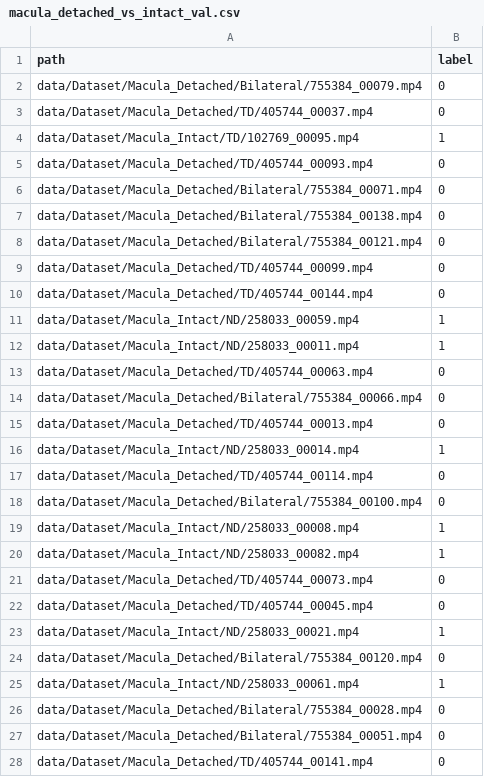
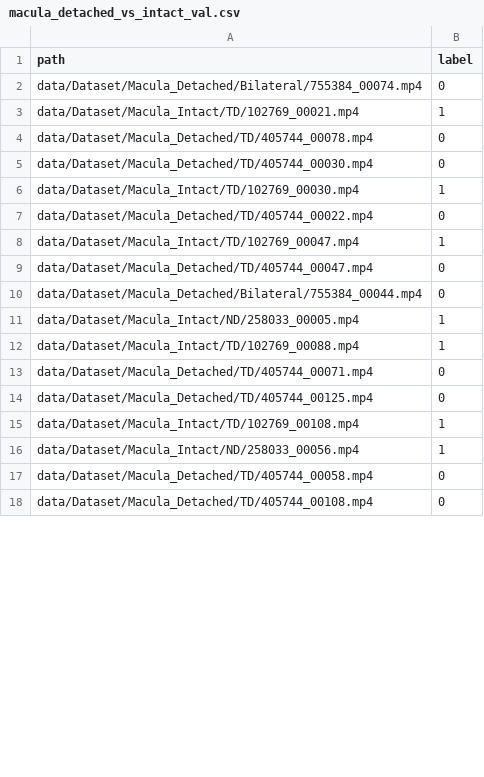
Before and after one commit to OSUPCVLab/ERDES, a CSV file: data/macula_detached_vs_intact_val.csv, drawn as a sheet; only a part is shown; the diff covers the shown part only.

```diff
--- a/data/macula_detached_vs_intact_val.csv
+++ b/data/macula_detached_vs_intact_val.csv
@@ -1,28 +1,18 @@
 path,label
-data/Dataset/Macula_Detached/Bilateral/755384_00079.mp4,0
-data/Dataset/Macula_Detached/TD/405744_00037.mp4,0
-data/Dataset/Macula_Intact/TD/102769_00095.mp4,1
-data/Dataset/Macula_Detached/TD/405744_00093.mp4,0
-data/Dataset/Macula_Detached/Bilateral/755384_00071.mp4,0
-data/Dataset/Macula_Detached/Bilateral/755384_00138.mp4,0
-data/Dataset/Macula_Detached/Bilateral/755384_00121.mp4,0
-data/Dataset/Macula_Detached/TD/405744_00099.mp4,0
-data/Dataset/Macula_Detached/TD/405744_00144.mp4,0
-data/Dataset/Macula_Intact/ND/258033_00059.mp4,1
-data/Dataset/Macula_Intact/ND/258033_00011.mp4,1
-data/Dataset/Macula_Detached/TD/405744_00063.mp4,0
-data/Dataset/Macula_Detached/Bilateral/755384_00066.mp4,0
-data/Dataset/Macula_Detached/TD/405744_00013.mp4,0
-data/Dataset/Macula_Intact/ND/258033_00014.mp4,1
-data/Dataset/Macula_Detached/TD/405744_00114.mp4,0
-data/Dataset/Macula_Detached/Bilateral/755384_00100.mp4,0
-data/Dataset/Macula_Intact/ND/258033_00008.mp4,1
-data/Dataset/Macula_Intact/ND/258033_00082.mp4,1
-data/Dataset/Macula_Detached/TD/405744_00073.mp4,0
-data/Dataset/Macula_Detached/TD/405744_00045.mp4,0
-data/Dataset/Macula_Intact/ND/258033_00021.mp4,1
-data/Dataset/Macula_Detached/Bilateral/755384_00120.mp4,0
-data/Dataset/Macula_Intact/ND/258033_00061.mp4,1
-data/Dataset/Macula_Detached/Bilateral/755384_00028.mp4,0
-data/Dataset/Macula_Detached/Bilateral/755384_00051.mp4,0
-data/Dataset/Macula_Detached/TD/405744_00141.mp4,0
+data/Dataset/Macula_Detached/Bilateral/755384_00074.mp4,0
+data/Dataset/Macula_Intact/TD/102769_00021.mp4,1
+data/Dataset/Macula_Detached/TD/405744_00078.mp4,0
+data/Dataset/Macula_Detached/TD/405744_00030.mp4,0
+data/Dataset/Macula_Intact/TD/102769_00030.mp4,1
+data/Dataset/Macula_Detached/TD/405744_00022.mp4,0
+data/Dataset/Macula_Intact/TD/102769_00047.mp4,1
+data/Dataset/Macula_Detached/TD/405744_00047.mp4,0
+data/Dataset/Macula_Detached/Bilateral/755384_00044.mp4,0
+data/Dataset/Macula_Intact/ND/258033_00005.mp4,1
+data/Dataset/Macula_Intact/TD/102769_00088.mp4,1
+data/Dataset/Macula_Detached/TD/405744_00071.mp4,0
+data/Dataset/Macula_Detached/TD/405744_00125.mp4,0
+data/Dataset/Macula_Intact/TD/102769_00108.mp4,1
+data/Dataset/Macula_Intact/ND/258033_00056.mp4,1
+data/Dataset/Macula_Detached/TD/405744_00058.mp4,0
+data/Dataset/Macula_Detached/TD/405744_00108.mp4,0
```
Also changed, not shown: 1 added row, 62 removed rows and 22 edited cells elsewhere in this file, data/macula_detached_vs_intact_test.csv, data/macula_detached_vs_intact_train.csv, 4 other files.
